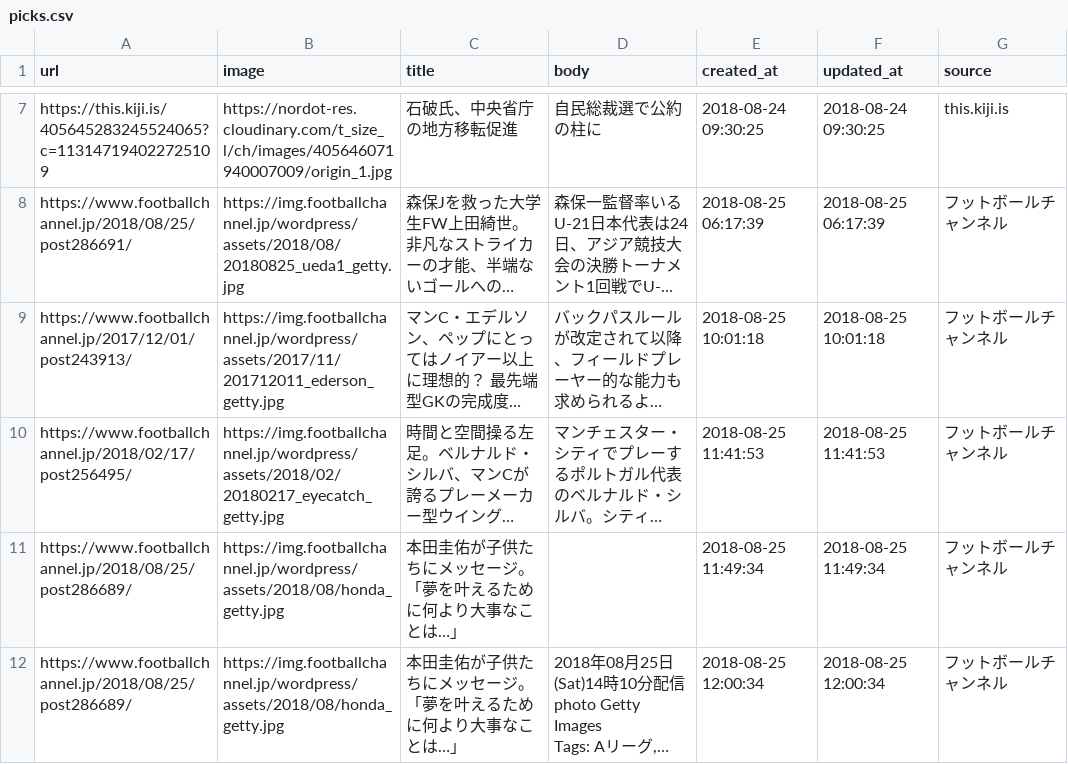
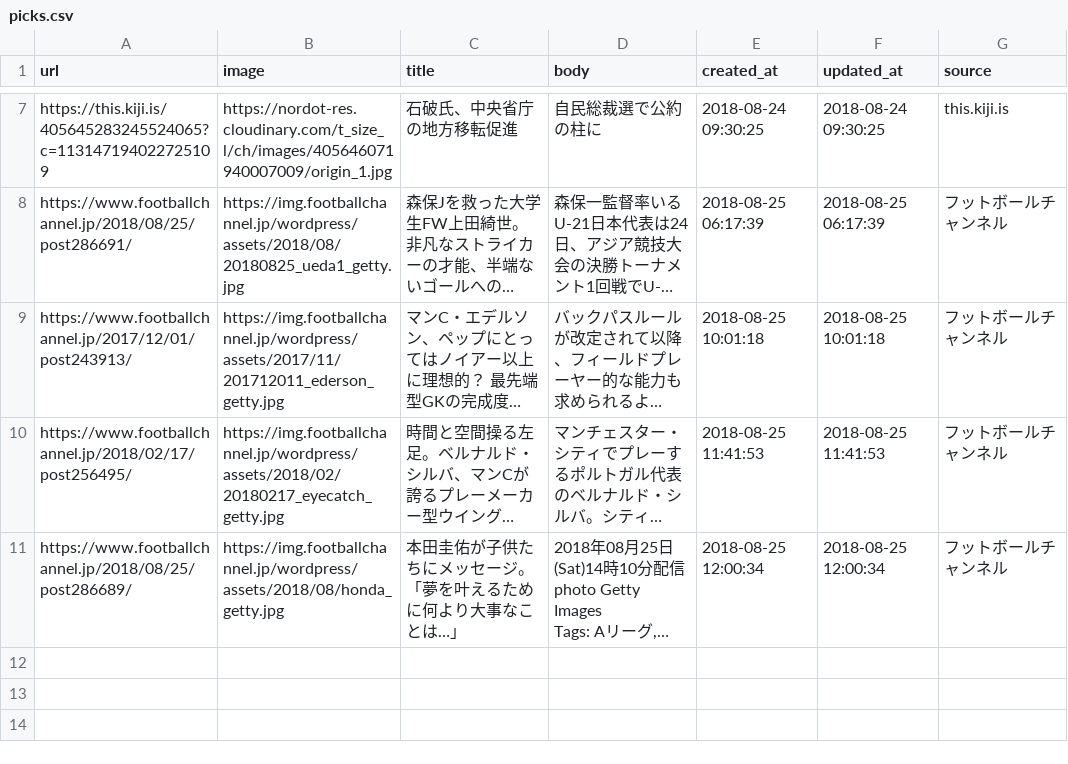
Before and after one commit to MasahiroKitazoe/newspicks_teamA, a CSV file: db/picks.csv, drawn as a sheet; only a part is shown, gaps mark what is left out; long unchanged cells end in …; the diff names each change by its address in the sheet, - before the commit and + after, or states it on an @@ line.

Commit message:
modify csv seed file

```diff
--- a/db/picks.csv
+++ b/db/picks.csv
-row 11: https://www.footballchannel.jp/2018/08/25/post286689/ | https://img.footballchannel.jp/wordpress/assets/2018/08/honda_getty.jpg | 本田圭佑が子供たちにメッセージ。「夢を叶えるために何より大事なことは…」 |  | 2018-08-25 11:49:34 | 2018-08-25 11:49:34 | フットボールチャンネル
```
